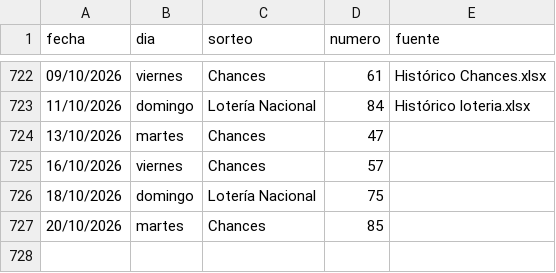
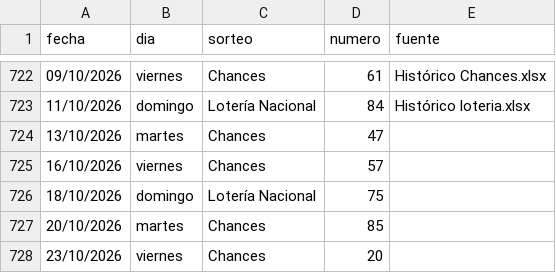
Before and after one commit to alevalverdef/FORECAST, a CSV file: data/historico.csv, drawn as a sheet; only a part is shown, gaps mark what is left out.

```diff
--- a/data/historico.csv
+++ b/data/historico.csv
@@ -727 +727,2 @@ fecha,dia,sorteo,numero,fuente
 20/10/2026,martes,Chances,85,
+23/10/2026,viernes,Chances,20,
```
Also changed, not shown: data/bitacora.csv, 1 other file.
